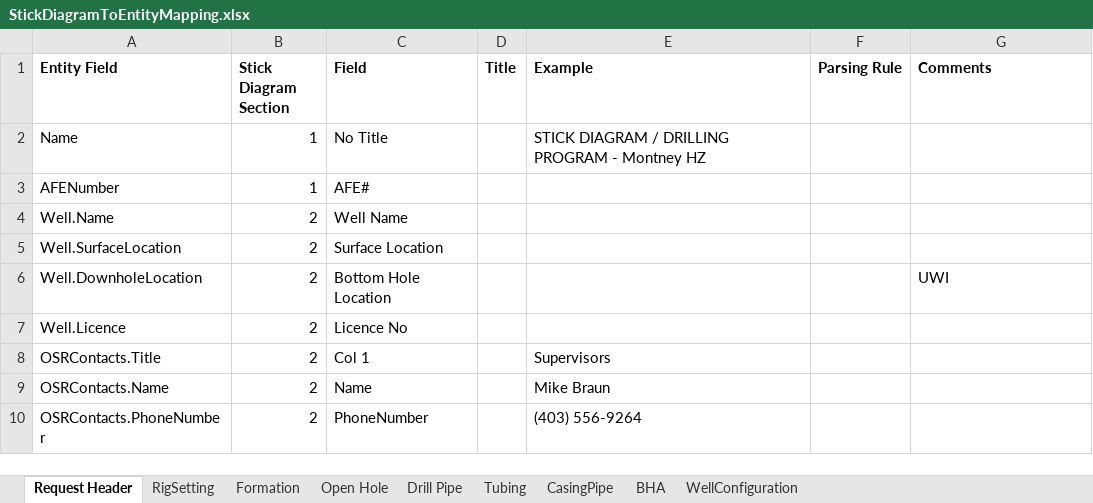
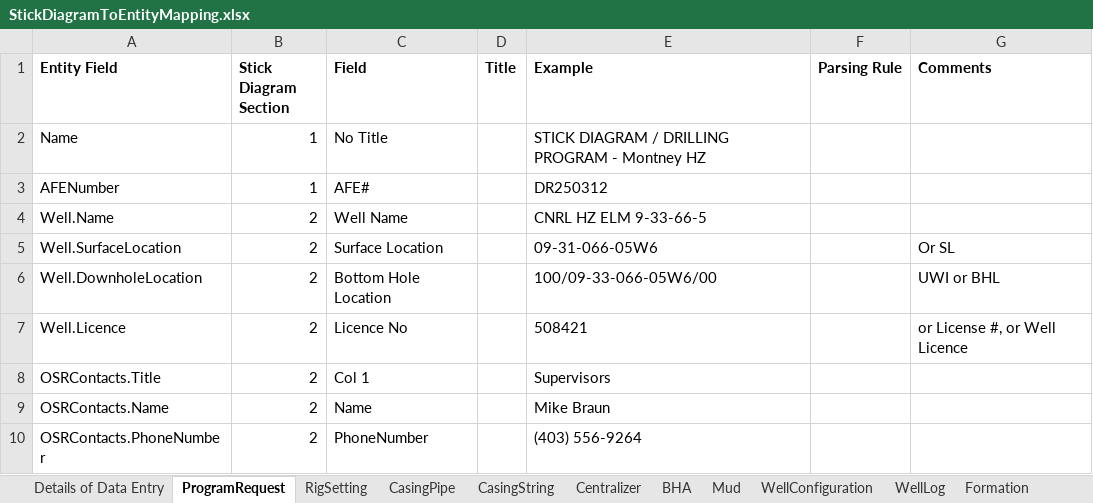
Before and after one commit to Sanjel-Energy-Services/eService_WorkItems, an Excel workbook: Documents/01 - Cementing Service Invitation/03 - Request Job Design/Artifacts/Analysis/StickDiagramToEntityMapping.xlsx, sheet ProgramRequest, drawn as a sheet; only a part is shown; values as stored, in another font and other column widths than the file's, no borders; the diff names each change by its address in the sheet, - before the commit and + after, or states it on an @@ line.

```diff
--- a/Documents/01 - Cementing Service Invitation/03 - Request Job Design/Artifacts/Analysis/StickDiagramToEntityMapping.xlsx (sheet ProgramRequest)
+++ b/Documents/01 - Cementing Service Invitation/03 - Request Job Design/Artifacts/Analysis/StickDiagramToEntityMapping.xlsx (sheet ProgramRequest)
-sheet tab: Request Header
+sheet tab: ProgramRequest
+sheet tab: Details of Data Entry
+sheet tab: CasingString
+sheet tab: Centralizer
+sheet tab: Mud
+sheet tab: WellLog
@@ sheet tab order changed: Details of Data Entry | ProgramRequest | RigSetting | CasingPipe | CasingString | Centralizer | BHA | Mud | WellConfiguration | WellLog | Formation @@
-E3 (Example): (empty)
+E3 (Example): DR250312
-E4 (Example): (empty)
+E4 (Example): CNRL HZ ELM 9-33-66-5
-E5 (Example): (empty)
+E5 (Example): 09-31-066-05W6
-G5 (Comments): (empty)
+G5 (Comments): Or SL
-E6 (Example): (empty)
+E6 (Example): 100/09-33-066-05W6/00
-G6 (Comments): UWI
+G6 (Comments): UWI or BHL
-E7 (Example): (empty)
+E7 (Example): 508421
-G7 (Comments): (empty)
+G7 (Comments): or License #, or Well Licence
```
Also changed, not shown: sheet CasingPipe, sheet Open Hole, sheet WellConfiguration, sheet RigSetting, other sheet tabs, 6 other files.
